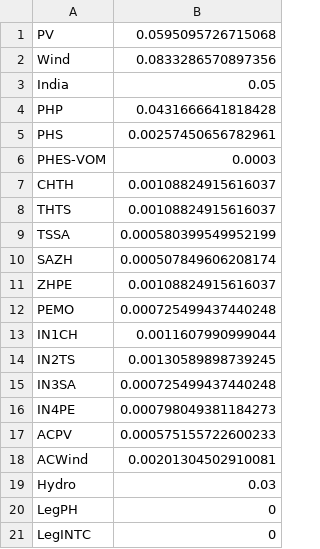
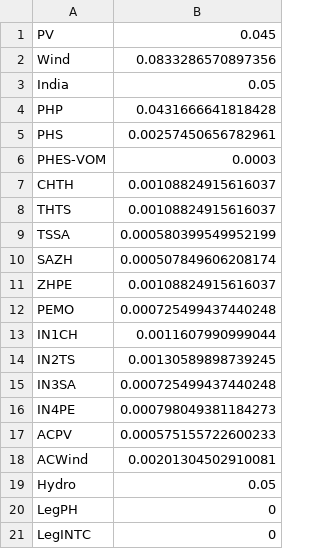
Before and after one commit to TimWeberRE100/FIRM_Bhutan_Simple, a CSV file: Data/factor.csv, drawn as a sheet.

```diff
--- a/Data/factor.csv
+++ b/Data/factor.csv
@@ -1,2 +1,2 @@
-PV,0.0595095726715068
+PV,0.045
 Wind,0.0833286570897356
@@ -18,3 +18,3 @@ ACPV,0.000575155722600233
 ACWind,0.00201304502910081
-Hydro,0.03
+Hydro,0.05
 LegPH,0
```
Also changed, not shown: 6 other files.
